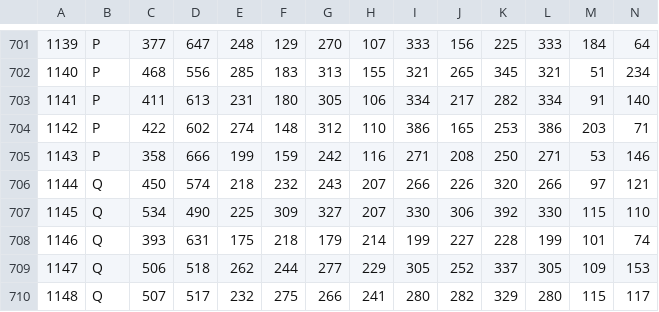
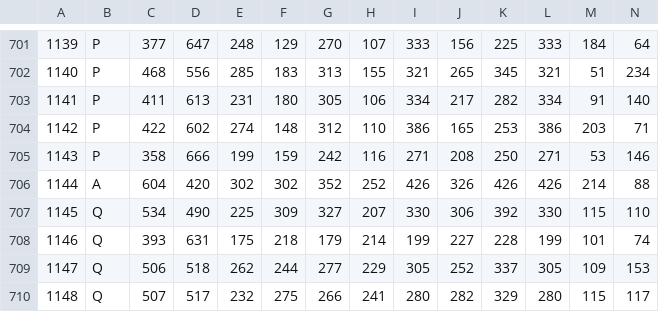
Before and after one commit to anthonySemaan01/IEA, a CSV file: datasets/training/vector/training_set_upper_values.csv, drawn as a sheet; only a part is shown, gaps mark what is left out; the diff covers the shown part only; the diff names each change by its address in the sheet, - before the commit and + after, or states it on an @@ line.

```diff
--- a/datasets/training/vector/training_set_upper_values.csv
+++ b/datasets/training/vector/training_set_upper_values.csv
-B706: Q
+B706: A
-C706: 450
+C706: 604
-D706: 574
+D706: 420
-E706: 218
+E706: 302
-F706: 232
+F706: 302
-G706: 243
+G706: 352
-H706: 207
+H706: 252
-I706: 266
+I706: 426
-J706: 226
+J706: 326
-K706: 320
+K706: 426
-L706: 266
+L706: 426
-M706: 97
+M706: 214
-N706: 121
+N706: 88
```
Also changed, not shown: 145 edited cells elsewhere in this file, datasets/training/vector/training_set_even_odd.csv, datasets/training/vector/training_set_even_values.csv, 29 other files.
